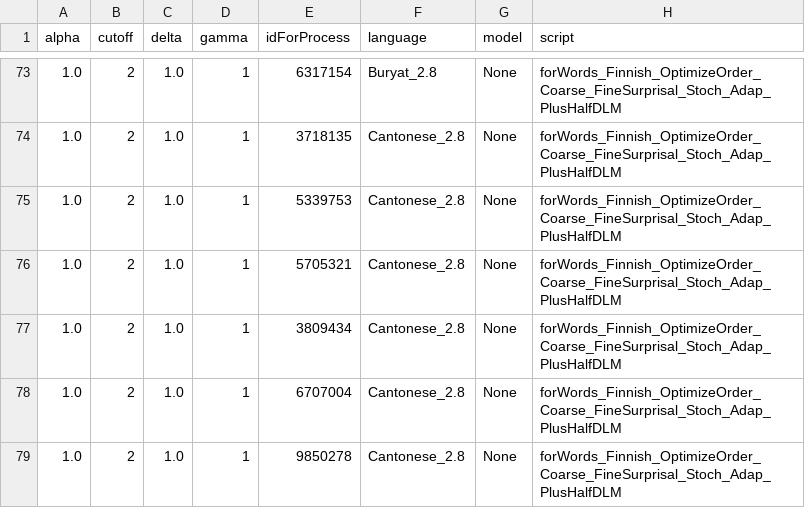
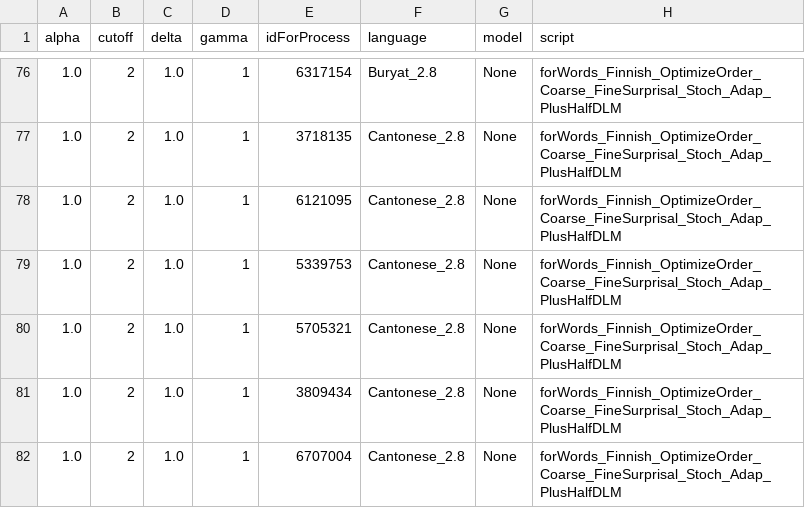
Before and after one commit to m-hahn/memsurp-optim, a TSV file: code/optimizeAUC/output/readGrammars_AUC_HalfDLMLog.py_arguments.tsv, drawn as a sheet; only a part is shown, gaps mark what is left out; the shorter side is filled out with more unchanged rows; the diff covers the shown part only; the diff names each change by its address in the sheet, - before the commit and + after, or states it on an @@ line.

```diff
--- a/code/optimizeAUC/output/readGrammars_AUC_HalfDLMLog.py_arguments.tsv
+++ b/code/optimizeAUC/output/readGrammars_AUC_HalfDLMLog.py_arguments.tsv
+row 78: 1.0 | 2 | 1.0 | 1 | 6121095 | Cantonese_2.8 | None | forWords_Finnish_OptimizeOrder_Coarse_FineSurprisal_Stoch_Adap_PlusHalfDLM
```
Also changed, not shown: 21 added rows elsewhere in this file, code/optimizeAUC/output/readGrammars_AUC_DLM.py.tsv, code/optimizeAUC/output/readGrammars_AUC_FracDLM.py.tsv, 19 other files.
